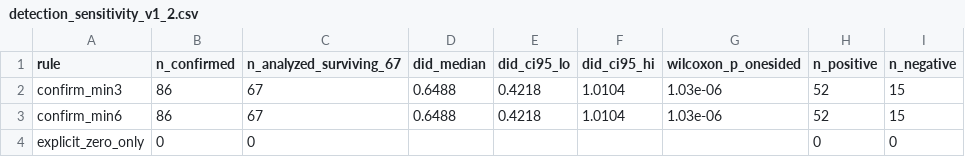
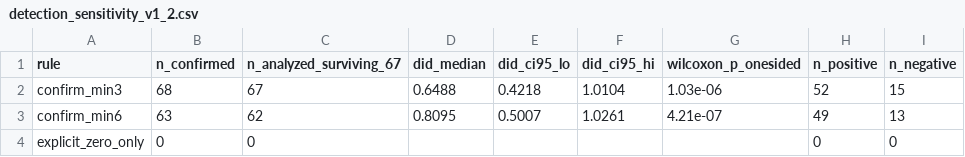
Before and after one commit to leibnihtz/osiptel-apagado-3g, a CSV file: outputs/v1_2/detection_sensitivity_v1_2.csv, drawn as a sheet.

Commit message:
fix(T3): confirm_min3/min6 eran condicion vacia (tail_months ya garantizado en cero); corregido a exigir len(tail_months)>=N. Ahora confirm_min6 elimina 5 de los 67 (valida cruzado con strict_post6: mismo n=62, DiD=0.81).
Agrega, sobre datos congelados salvo donde se indica:
- T5b: placebo re-emparejado (mismas covariables/calipers, baseline=[bp-12,bp-7]);
  da un nulo limpio (median=-0.03, IC95=[-0.17,0.23], p=0.67) vs el marginal de
  T5-original con matches fijos (p=0.027). T5c: diagnostico de pre-tendencia
  tau=-12..-7 con matches originales.
- T7b: DiD Costa excluyendo los 7 distritos con 5G (n=31) — limpia el resultado
  regional (p: 0.059 -> 0.007).
- Reconciliacion T4 (107 controles unicos) vs T9.2 (211 = instancias control x bp,
  no distritos distintos), ahora relabeleado en el JSON.
- T6: perfil narrativo de los 5 distritos con delta crudo<0 y patron entre los
  15 con did<0 (concentrados en Costa, 5/15 con 5G).
- out_of_sample_persistence: usando origin/main (NO congelado, marcado como tal),
  66/67 siguen confirmados a 202607; el unico caido (Espinar) es por reactivacion
  real de 3G en jul-2026. DiD principal excluyendo Espinar: 0.72 (n=66).

Determinismo re-verificado (hash identico, 2 corridas) tras estos cambios.
Todavia sin mover el tag v1.2-camera-ready (queda para el cierre final).

```diff
--- a/outputs/v1_2/detection_sensitivity_v1_2.csv
+++ b/outputs/v1_2/detection_sensitivity_v1_2.csv
@@ -1,4 +1,4 @@
 rule,n_confirmed,n_analyzed_surviving_67,did_median,did_ci95_lo,did_ci95_hi,wilcoxon_p_onesided,n_positive,n_negative
-confirm_min3,86,67,0.6488,0.4218,1.0104,1.03e-06,52,15
-confirm_min6,86,67,0.6488,0.4218,1.0104,1.03e-06,52,15
+confirm_min3,68,67,0.6488,0.4218,1.0104,1.03e-06,52,15
+confirm_min6,63,62,0.8095,0.5007,1.0261,4.21e-07,49,13
 explicit_zero_only,0,0,,,,,0,0
```
Also changed, not shown: 3 other files.
